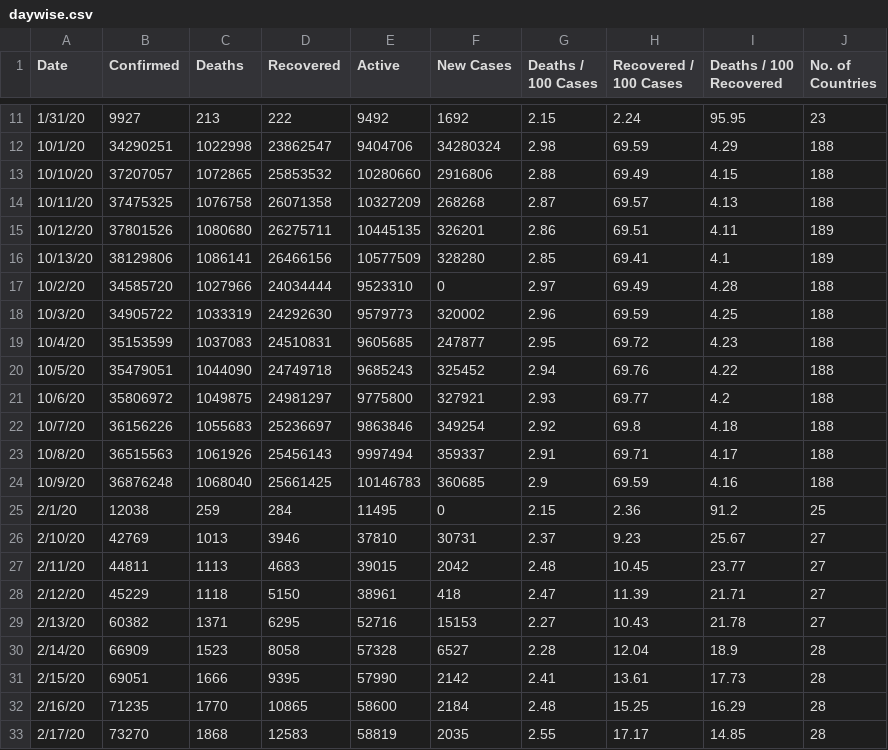
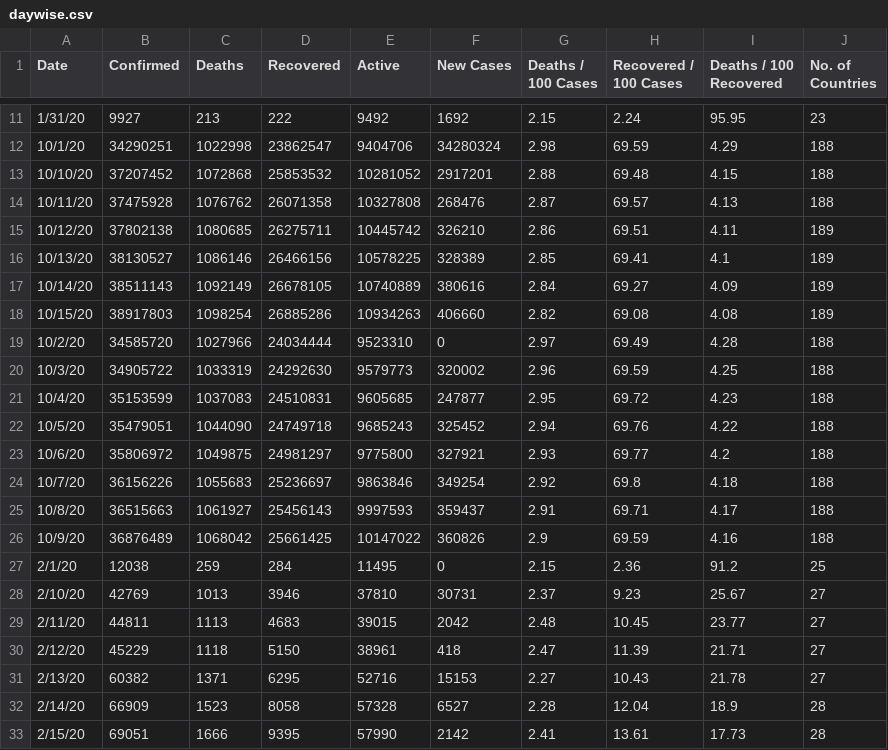
Before and after one commit to pallavi176/Covid-19-Preprocessed-Dataset, a CSV file: preprocessed/daywise.csv, drawn as a sheet; only a part is shown, gaps mark what is left out; the shorter side is filled out with more unchanged rows; the diff covers the shown part only.

```diff
--- a/preprocessed/daywise.csv
+++ b/preprocessed/daywise.csv
@@ -12,6 +12,8 @@ Date,Confirmed,Deaths,Recovered,Active,New Cases,Deaths / 100 Cases,Recovered /
 10/1/20,34290251,1022998,23862547,9404706,34280324,2.98,69.59,4.29,188
-10/10/20,37207057,1072865,25853532,10280660,2916806,2.88,69.49,4.15,188
-10/11/20,37475325,1076758,26071358,10327209,268268,2.87,69.57,4.13,188
-10/12/20,37801526,1080680,26275711,10445135,326201,2.86,69.51,4.11,189
-10/13/20,38129806,1086141,26466156,10577509,328280,2.85,69.41,4.1,189
+10/10/20,37207452,1072868,25853532,10281052,2917201,2.88,69.48,4.15,188
+10/11/20,37475928,1076762,26071358,10327808,268476,2.87,69.57,4.13,188
+10/12/20,37802138,1080685,26275711,10445742,326210,2.86,69.51,4.11,189
+10/13/20,38130527,1086146,26466156,10578225,328389,2.85,69.41,4.1,189
+10/14/20,38511143,1092149,26678105,10740889,380616,2.84,69.27,4.09,189
+10/15/20,38917803,1098254,26885286,10934263,406660,2.82,69.08,4.08,189
 10/2/20,34585720,1027966,24034444,9523310,0,2.97,69.49,4.28,188
@@ -22,4 +24,4 @@ Date,Confirmed,Deaths,Recovered,Active,New Cases,Deaths / 100 Cases,Recovered /
 10/7/20,36156226,1055683,25236697,9863846,349254,2.92,69.8,4.18,188
-10/8/20,36515563,1061926,25456143,9997494,359337,2.91,69.71,4.17,188
-10/9/20,36876248,1068040,25661425,10146783,360685,2.9,69.59,4.16,188
+10/8/20,36515663,1061927,25456143,9997593,359437,2.91,69.71,4.17,188
+10/9/20,36876489,1068042,25661425,10147022,360826,2.9,69.59,4.16,188
 2/1/20,12038,259,284,11495,0,2.15,2.36,91.2,25
```
Also changed, not shown: 7 edited cells elsewhere in this file, preprocessed/countrywise.csv, 1 other file.
